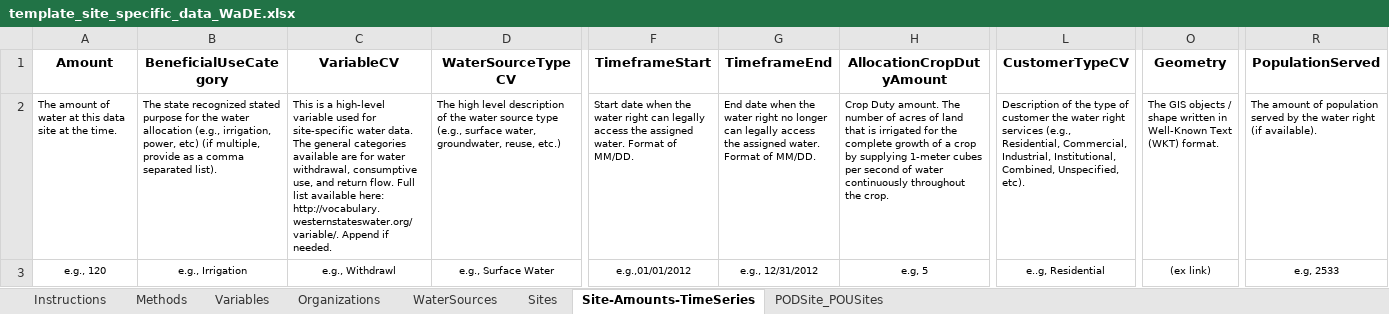
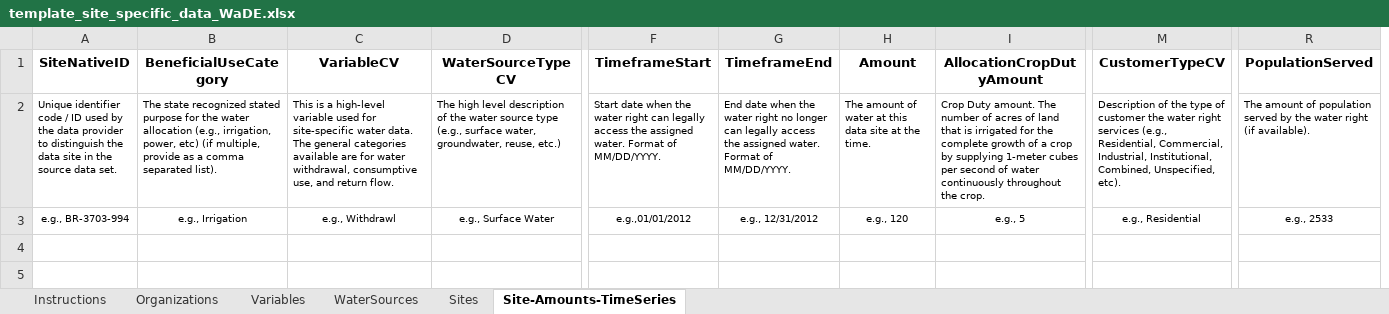
Before and after one commit to WSWCWaterDataExchange/MappingStatesDataToWaDE2.0, an Excel workbook: 1_DataTableTemplatesAndMetadata/Site_Specific_Data/template_site_specific_data_WaDE.xlsx, sheet Site-Amounts-TimeSeries, drawn as a sheet; only a part is shown, gaps mark what is left out; values as stored, in another font and other column widths than the file's, no borders; removed rows and columns are numbered as before the commit, all else as after; the diff names each change by its address in the sheet, - before the commit and + after, or states it on an @@ line.

```diff
--- a/1_DataTableTemplatesAndMetadata/Site_Specific_Data/template_site_specific_data_WaDE.xlsx (sheet Site-Amounts-TimeSeries)
+++ b/1_DataTableTemplatesAndMetadata/Site_Specific_Data/template_site_specific_data_WaDE.xlsx (sheet Site-Amounts-TimeSeries)
-sheet tab: Methods
-sheet tab: PODSite_POUSites
@@ sheet tab order changed: Instructions | Organizations | Variables | WaterSources | Sites | Site-Amounts-TimeSeries @@
+column H (Amount), rows 2-3: The amount of water at this data site at the time. | e.g., 120
-column O (Geometry), rows 2-3: The GIS objects / shape written in Well-Known Text (WKT) format. | (ex link)
-A1: Amount
+A1: SiteNativeID
-A2 (SiteNativeID): The amount of water at this data site at the time.
+A2 (SiteNativeID): Unique identifier code / ID used by the data provider to distinguish the data site in the source data set.
-C2 (VariableCV): …return flow. Full list available here: http://vocabulary.westernstateswater.org/variable/. Append if needed.
+C2 (VariableCV): …return flow.
-F2 (TimeframeStart): …Format of MM/DD.
+F2 (TimeframeStart): …Format of MM/DD/YYYY.
-G2 (TimeframeEnd): …Format of MM/DD.
+G2 (TimeframeEnd): …Format of MM/DD/YYYY.
-A3 (SiteNativeID): e.g., 120
+A3 (SiteNativeID): e.g., BR-3703-994
-I3 (AllocationCropDutyAmount): e.g, 5
+I3 (AllocationCropDutyAmount): e.g., 5
-M3 (CustomerTypeCV): e..g, Residential
+M3 (CustomerTypeCV): e.g., Residential
-R3 (PopulationServed): e.g, 2533
+R3 (PopulationServed): e.g., 2533
```
Also changed, not shown: sheet Sites, sheet Instructions, sheet WaterSources, sheet Variables, sheet Organizations, charts or pictures, 5_CustomFunctions/AssignPrimaryUseCategory/PrimaryBenUseInput.xlsx, 33 other files.
